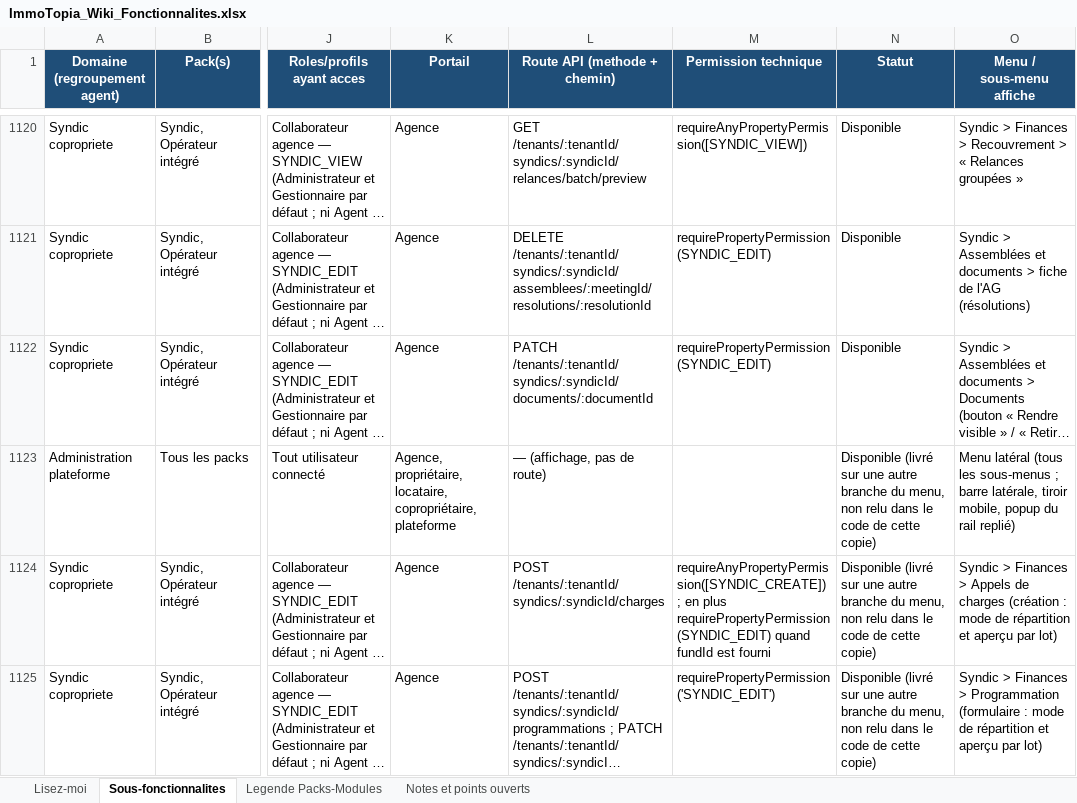
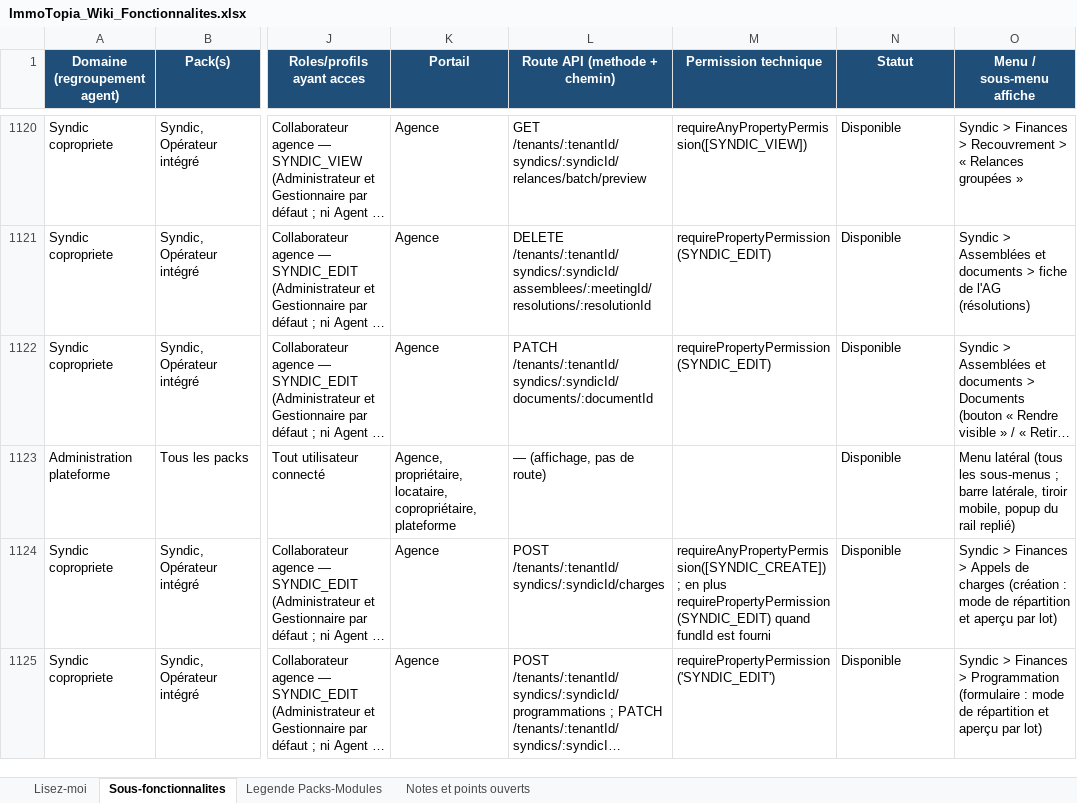
Before and after one commit to bkourouma/immotopia, an Excel workbook: docs/fonctionnalites/ImmoTopia_Wiki_Fonctionnalites.xlsx, sheet Sous-fonctionnalites, drawn as a sheet; only a part is shown, gaps mark what is left out; long unchanged cells end in …; values as stored, in another font and other column widths than the file's, no borders; table styles not drawn; the diff covers the shown part only; the diff names each change by its address in the sheet, - before the commit and + after, or states it on an @@ line.

```diff
--- a/docs/fonctionnalites/ImmoTopia_Wiki_Fonctionnalites.xlsx (sheet Sous-fonctionnalites)
+++ b/docs/fonctionnalites/ImmoTopia_Wiki_Fonctionnalites.xlsx (sheet Sous-fonctionnalites)
-N1123:N1125 (Statut): Disponible (livré sur une autre branche du menu, non relu dans le code de cette copie)
+N1123:N1125 (Statut): Disponible
```
Also changed, not shown: 12 added rows and 55 edited cells elsewhere in this sheet, sheet Notes et points ouverts, 2 other files.
